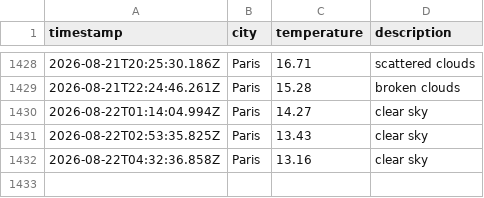
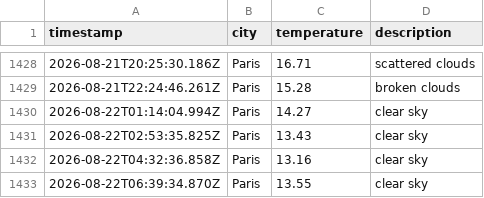
Before and after one commit to KirubaJ05/weatherAppTest, a CSV file: data/weather_log.csv, drawn as a sheet; only a part is shown, gaps mark what is left out; the diff names each change by its address in the sheet, - before the commit and + after, or states it on an @@ line.

```diff
--- a/data/weather_log.csv
+++ b/data/weather_log.csv
+row 1433: 2026-08-22T06:39:34.870Z | Paris | 13.55 | clear sky
```
Also changed, not shown: 1 other file.
